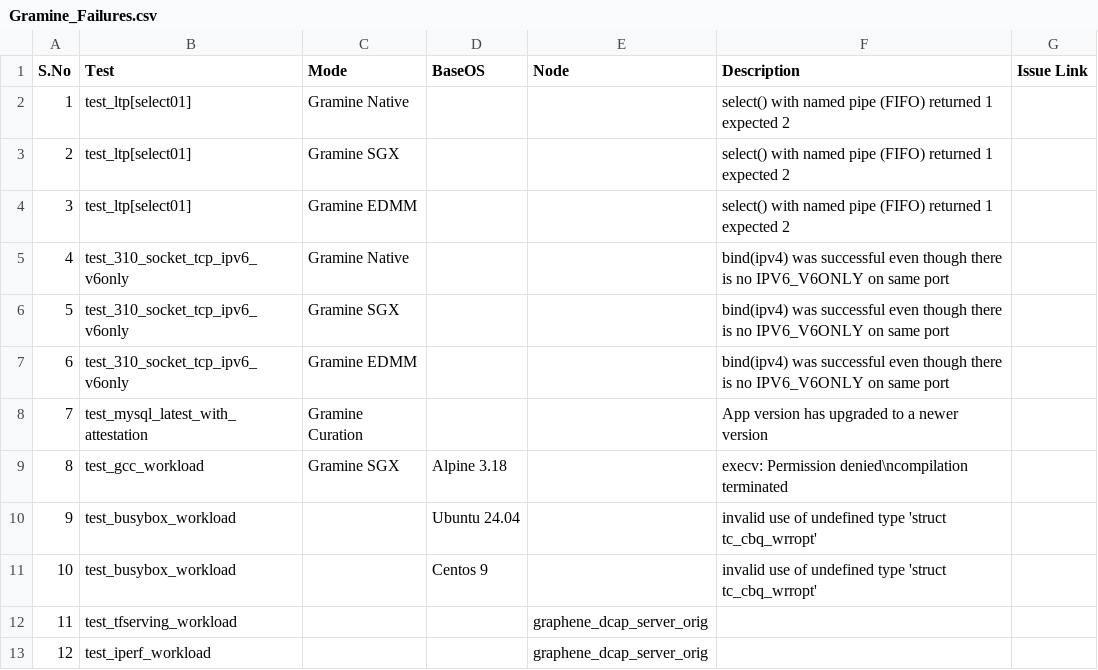
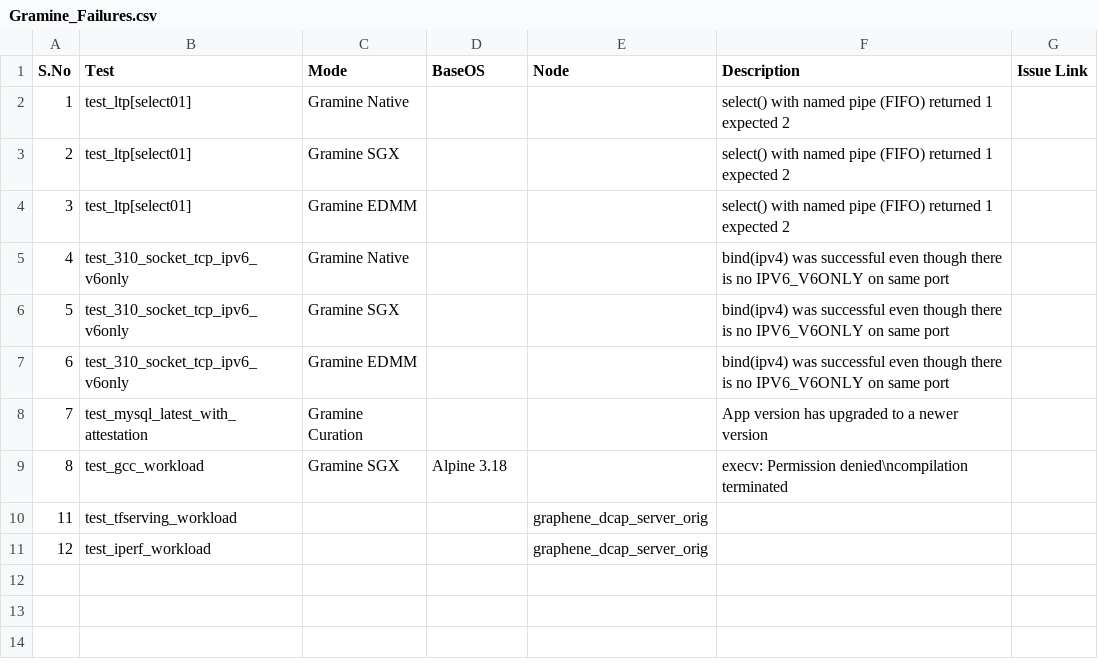
Before and after one commit to sreeharikax/gramine_ci_report, a CSV file: data/Gramine_Failures.csv, drawn as a sheet; the diff names each change by its address in the sheet, - before the commit and + after, or states it on an @@ line.

Commit message:
Removed busybox from failure list

```diff
--- a/data/Gramine_Failures.csv
+++ b/data/Gramine_Failures.csv
-row 10: 9 | test_busybox_workload |  | Ubuntu 24.04 |  | invalid use of undefined type 'struct tc_cbq_wrropt'
-row 11: 10 | test_busybox_workload |  | Centos 9 |  | invalid use of undefined type 'struct tc_cbq_wrropt'
```
